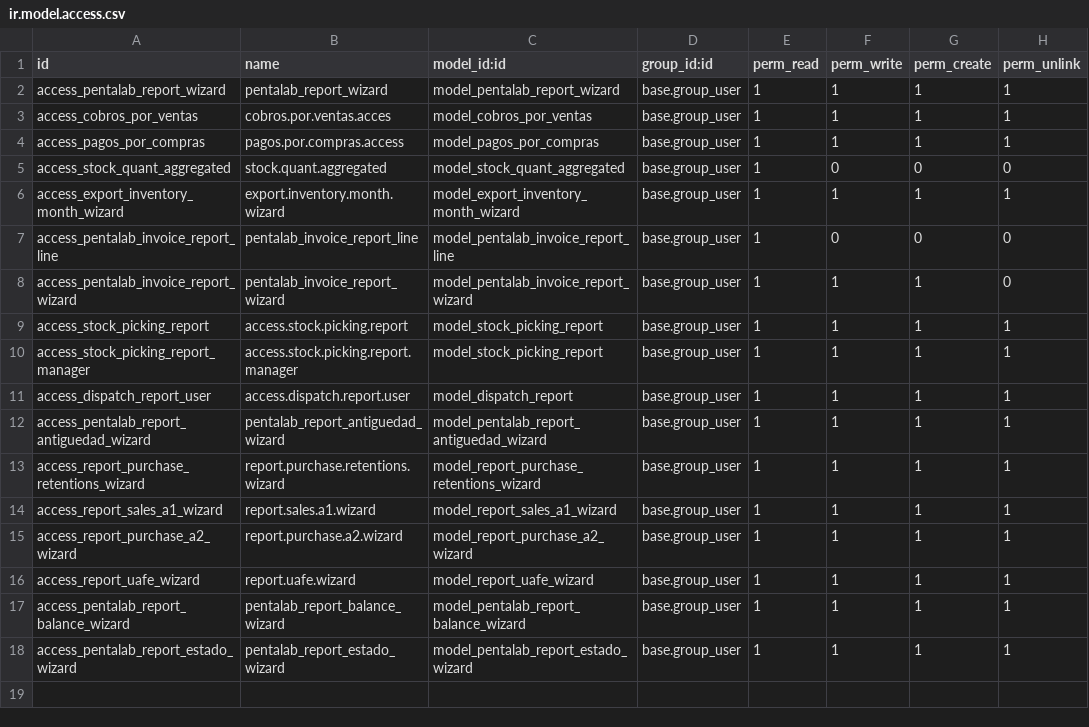
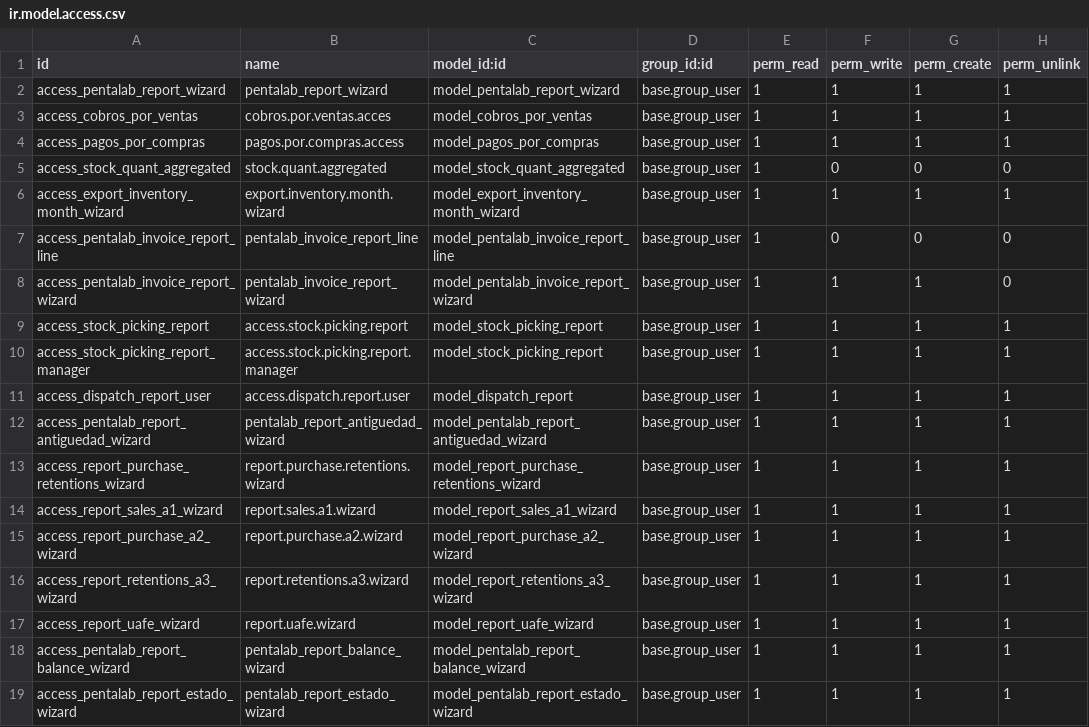
Before and after one commit to odoo-penta/penta-l10n-ecuador, a CSV file: l10n_ec_reports_penta/security/ir.model.access.csv, drawn as a sheet.

Commit message:
[IMP] nuevo reporte retenciones compras A3 compeltado

```diff
--- a/l10n_ec_reports_penta/security/ir.model.access.csv
+++ b/l10n_ec_reports_penta/security/ir.model.access.csv
@@ -15,2 +15,3 @@ access_report_sales_a1_wizard,report.sales.a1.wizard,model_report_sales_a1_wizar
 access_report_purchase_a2_wizard,report.purchase.a2.wizard,model_report_purchase_a2_wizard,base.group_user,1,1,1,1
+access_report_retentions_a3_wizard,report.retentions.a3.wizard,model_report_retentions_a3_wizard,base.group_user,1,1,1,1
 access_report_uafe_wizard,report.uafe.wizard,model_report_uafe_wizard,base.group_user,1,1,1,1
```
Also changed, not shown: 6 other files.
